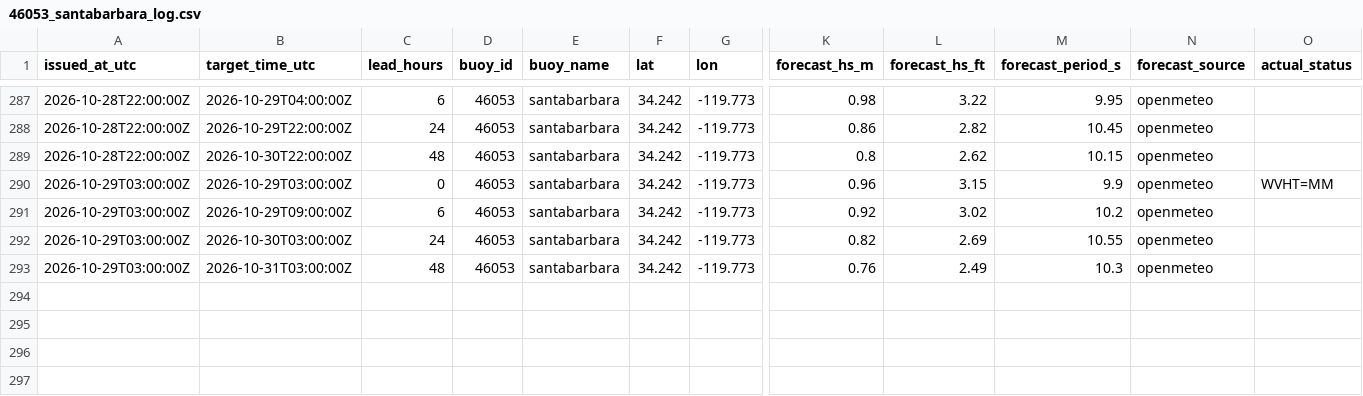
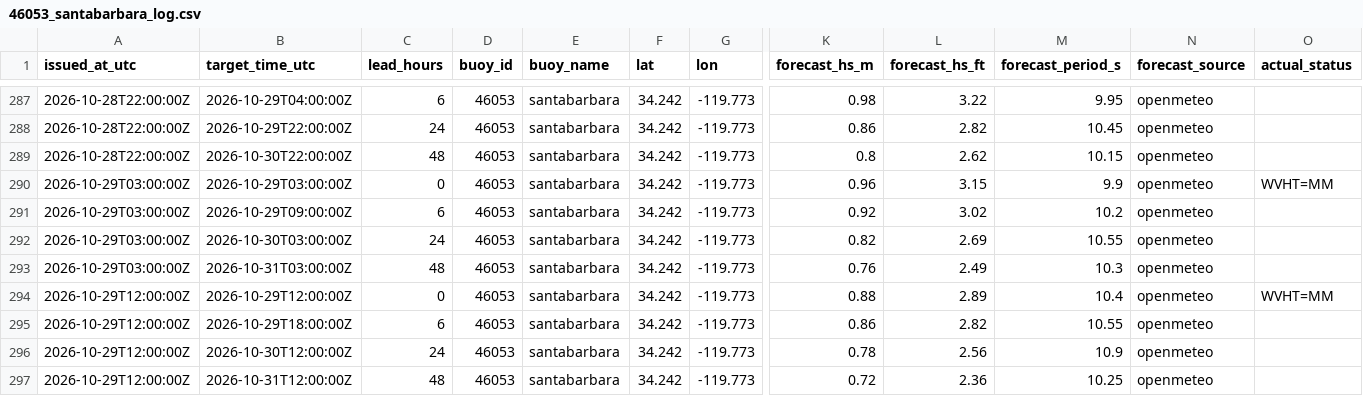
Before and after one commit to philbliss99/surfpy-custom-logger, a CSV file: data/46053_santabarbara_log.csv, drawn as a sheet; only a part is shown, gaps mark what is left out; rows hold the shown columns only; the diff names each change by its address in the sheet, - before the commit and + after, or states it on an @@ line.

```diff
--- a/data/46053_santabarbara_log.csv
+++ b/data/46053_santabarbara_log.csv
+row 294: 2026-10-29T12:00:00Z | 2026-10-29T12:00:00Z | 0 | 46053 | santabarbara | 34.242 | -119.773 | 0.88 | 2.89 | 10.4 | openmeteo | WVHT=MM
+row 295: 2026-10-29T12:00:00Z | 2026-10-29T18:00:00Z | 6 | 46053 | santabarbara | 34.242 | -119.773 | 0.86 | 2.82 | 10.55 | openmeteo
+row 296: 2026-10-29T12:00:00Z | 2026-10-30T12:00:00Z | 24 | 46053 | santabarbara | 34.242 | -119.773 | 0.78 | 2.56 | 10.9 | openmeteo
+row 297: 2026-10-29T12:00:00Z | 2026-10-31T12:00:00Z | 48 | 46053 | santabarbara | 34.242 | -119.773 | 0.72 | 2.36 | 10.25 | openmeteo
```
Also changed, not shown: data/44065_rockaway_log.csv, data/46221_santamonica_log.csv.
